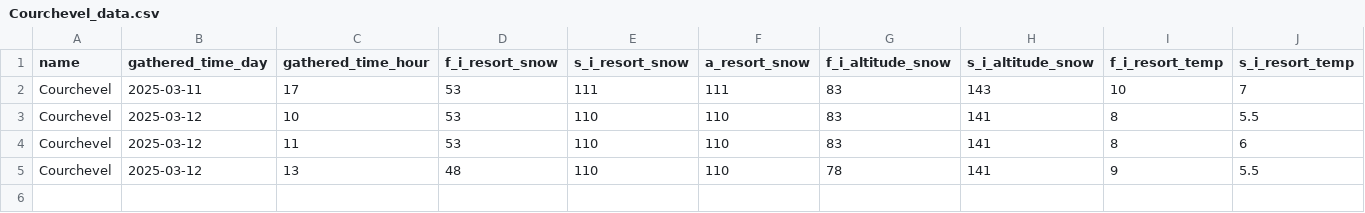
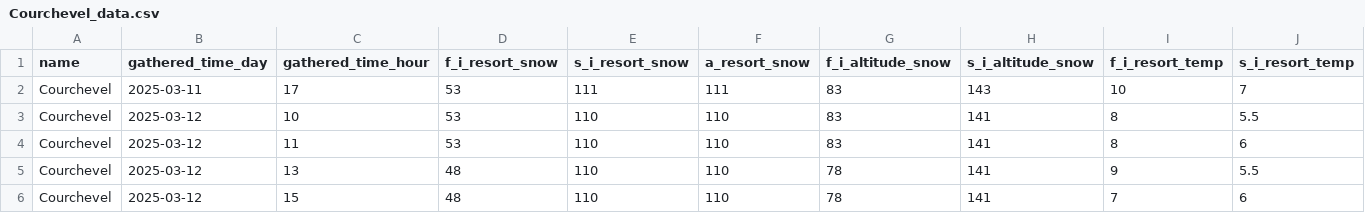
Before and after one commit to TheodoreVrel/Weather_Scraper, a CSV file: station_csv_files/Courchevel_data.csv, drawn as a sheet; only a part is shown; rows hold the shown columns only; the diff names each change by its address in the sheet, - before the commit and + after, or states it on an @@ line.

```diff
--- a/station_csv_files/Courchevel_data.csv
+++ b/station_csv_files/Courchevel_data.csv
+row 6: Courchevel | 2025-03-12 | 15 | 48 | 110 | 110 | 78 | 141 | 7 | 6
```
Also changed, not shown: station_csv_files/Avoriaz_data.csv, station_csv_files/La_Bresse_Hohneck_data.csv, 34 other files.
